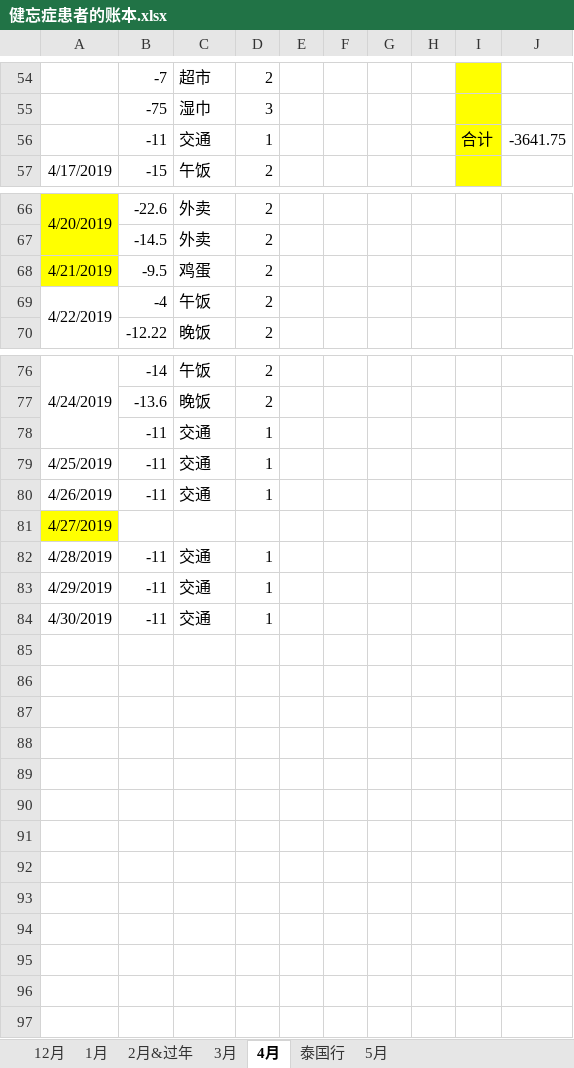
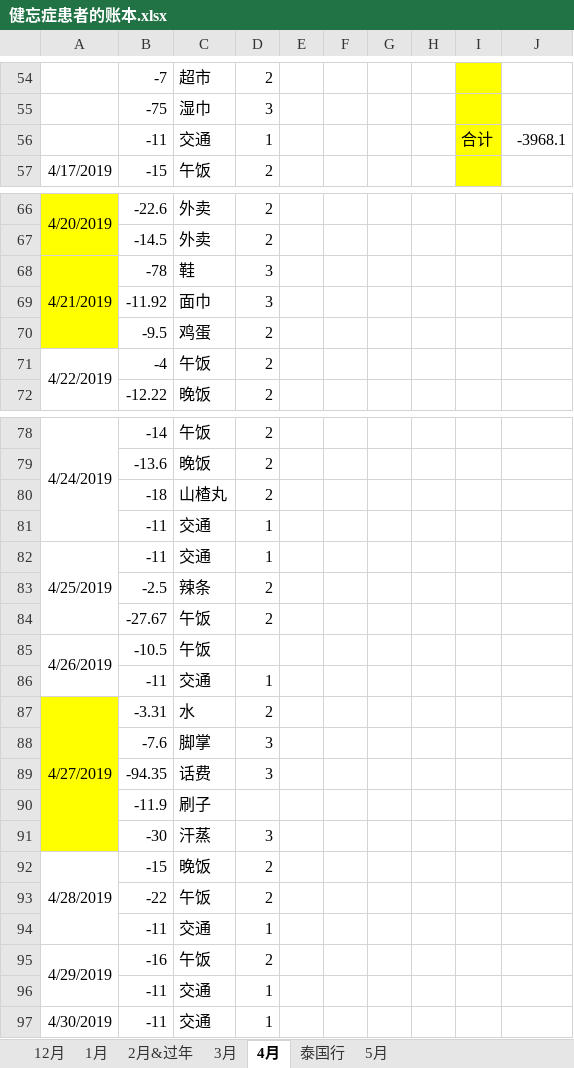
Before and after one commit to sxlcjqq/-, an Excel workbook: 账本/健忘症患者的账本.xlsx, sheet 4月, drawn as a sheet; only a part is shown, gaps mark what is left out; values as stored, in another font and other column widths than the file's, no borders; removed rows and columns are numbered as before the commit, all else as after; the diff covers the shown part only; the diff names each change by its address in the sheet, - before the commit and + after, or states it on an @@ line.

```diff
--- a/账本/健忘症患者的账本.xlsx (sheet 4月)
+++ b/账本/健忘症患者的账本.xlsx (sheet 4月)
-J56: -3641.75
+J56: -3968.1
+row 68: 4/21/2019 | -78 | 鞋 | 3
+row 69:  | -11.92 | 面巾 | 3
-A70: 4/21/2019
+A70: (empty)
+row 80:  | -18 | 山楂丸 | 2
+A82:A84 merged
+row 83:  | -2.5 | 辣条 | 2
+row 84:  | -27.67 | 午饭 | 2
+row 85: 4/26/2019 | -10.5 | 午饭
-A86: 4/26/2019
+A86: (empty)
-row 81: 4/27/2019
+row 87: 4/27/2019 | -3.31 | 水 | 2
+row 88:  | -7.6 | 脚掌 | 3
+row 89:  | -94.35 | 话费 | 3
+row 90:  | -11.9 | 刷子
+row 91:  | -30 | 汗蒸 | 3
+row 92: 4/28/2019 | -15 | 晚饭 | 2
+row 93:  | -22 | 午饭 | 2
-A94: 4/28/2019
+A94: (empty)
+row 95: 4/29/2019 | -16 | 午饭 | 2
-A96: 4/29/2019
+A96: (empty)
```
Also changed, not shown: 7 edited cells elsewhere in this sheet, sheet 5月, sheet 泰国行, sheet 2月&过年, sheet 1月, sheet 12月, sheet 3月, formulas that keep their value.
